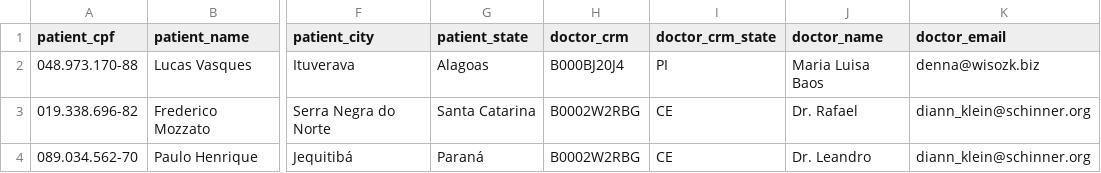
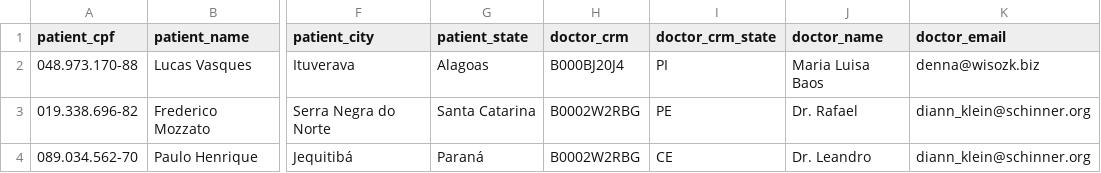
Before and after one commit to Luckvc/rebase-labs, a CSV file: ruby/spec/support/test_data.csv, drawn as a sheet; only a part is shown, gaps mark what is left out; the diff names each change by its address in the sheet, - before the commit and + after, or states it on an @@ line.

Commit message:
Added quering methods and normalized data

```diff
--- a/ruby/spec/support/test_data.csv
+++ b/ruby/spec/support/test_data.csv
-I3 (doctor_crm_state): CE
+I3 (doctor_crm_state): PE
```
Also changed, not shown: 9 other files.
